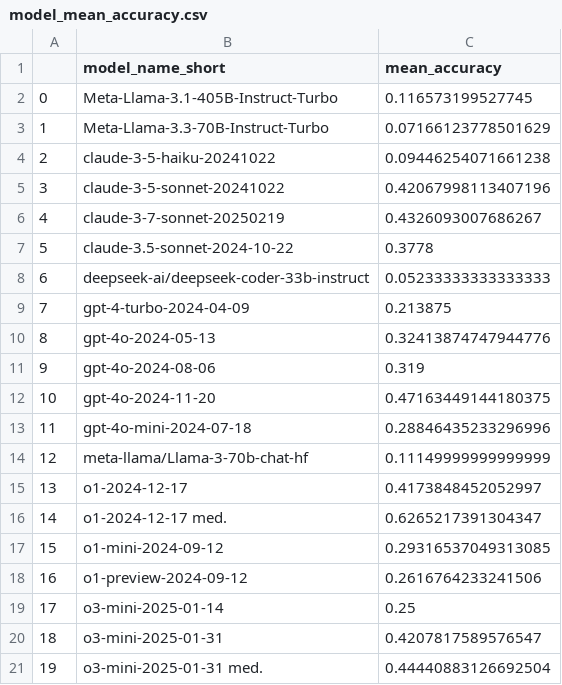
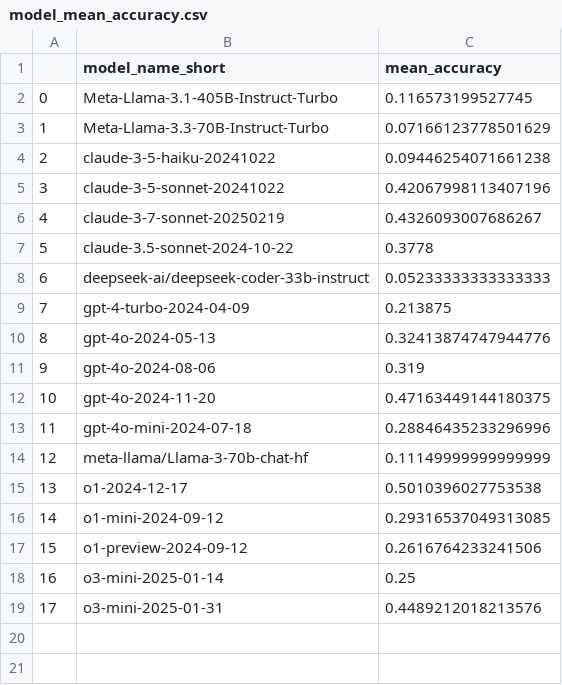
Before and after one commit to vminvsky/hal-analysis, a CSV file: data/model_mean_accuracy.csv, drawn as a sheet; removed rows and columns are numbered as before the commit, all else as after; the diff names each change by its address in the sheet, - before the commit and + after, or states it on an @@ line.

```diff
--- a/data/model_mean_accuracy.csv
+++ b/data/model_mean_accuracy.csv
-C15 (mean_accuracy): 0.4173848452052997
+C15 (mean_accuracy): 0.5010396027753538
-row 16: 14 | o1-2024-12-17 med. | 0.6265217391304347
@@ column A renumbered between rows 16 and 19 @@
-C19 (mean_accuracy): 0.4207817589576547
+C19 (mean_accuracy): 0.4489212018213576
-row 21: 19 | o3-mini-2025-01-31 med. | 0.44440883126692504
```
Also changed, not shown: benchmark_total_usage.csv, data/agent_mean_accuracy.csv, 14 other files.
